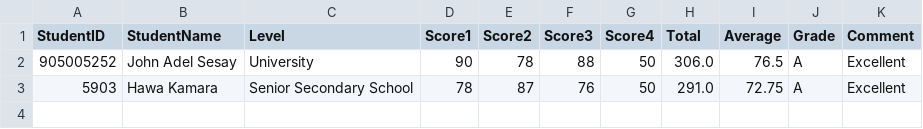
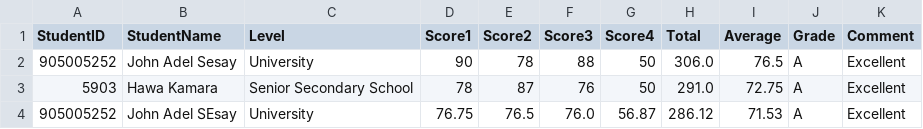
Before and after one commit to johnadelsesay-sys/STUDENT-ACADEMIC-PORTAL-SYSTEM, a CSV file: student_records.csv, drawn as a sheet.

```diff
--- a/student_records.csv
+++ b/student_records.csv
@@ -3 +3,2 @@ StudentID,StudentName,Level,Score1,Score2,Score3,Score4,Total,Average,Grade,Comm
 5903,Hawa Kamara,Senior Secondary School,78,87,76,50,291.0,72.75,A,Excellent
+905005252,John Adel SEsay,University,76.75,76.5,76.0,56.87,286.12,71.53,A,Excellent
```
Also changed, not shown: 1 other file.
